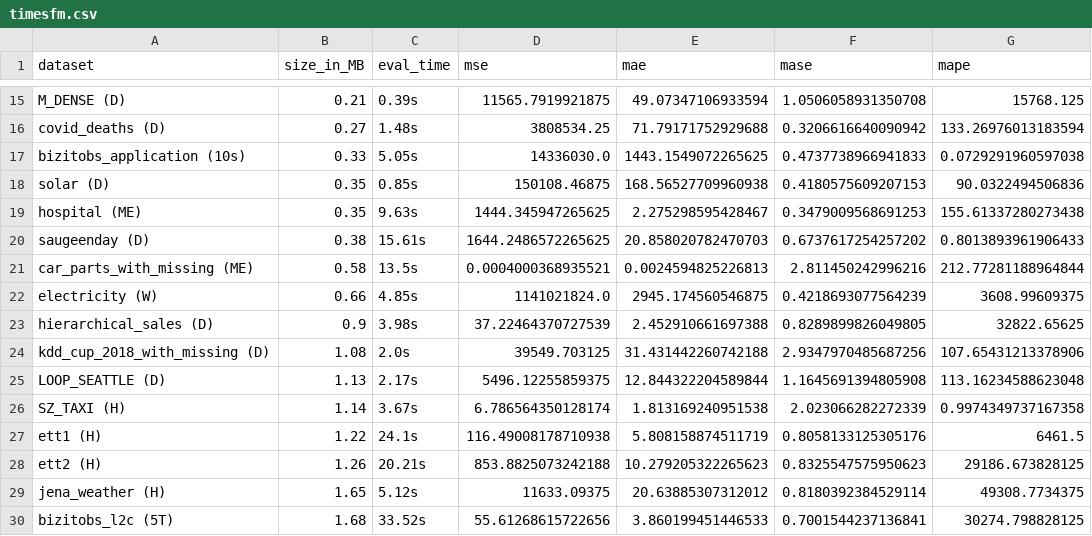
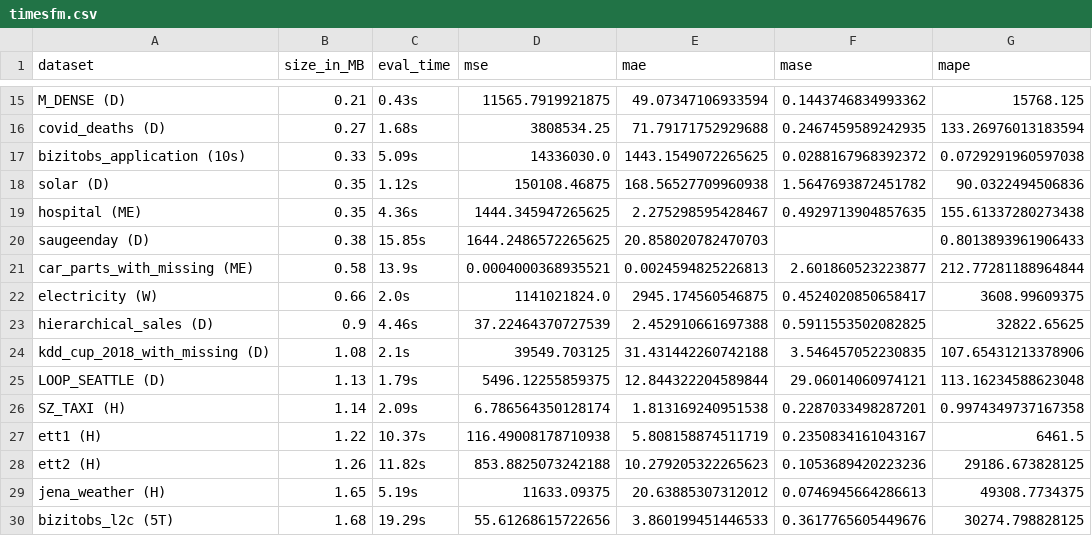
Before and after one commit to AdityaLab/Samay, a CSV file: leaderboard/timesfm.csv, drawn as a sheet; only a part is shown, gaps mark what is left out; the diff covers the shown part only; the diff names each change by its address in the sheet, - before the commit and + after, or states it on an @@ line.

```diff
--- a/leaderboard/timesfm.csv
+++ b/leaderboard/timesfm.csv
-C15 (eval_time): 0.39s
+C15 (eval_time): 0.43s
-F15 (mase): 1.0506058931350708
+F15 (mase): 0.1443746834993362
-C16 (eval_time): 1.48s
+C16 (eval_time): 1.68s
-F16 (mase): 0.3206616640090942
+F16 (mase): 0.2467459589242935
-C17 (eval_time): 5.05s
+C17 (eval_time): 5.09s
-F17 (mase): 0.4737738966941833
+F17 (mase): 0.0288167968392372
-C18 (eval_time): 0.85s
+C18 (eval_time): 1.12s
-F18 (mase): 0.4180575609207153
+F18 (mase): 1.5647693872451782
-C19 (eval_time): 9.63s
+C19 (eval_time): 4.36s
-F19 (mase): 0.3479009568691253
+F19 (mase): 0.4929713904857635
-C20 (eval_time): 15.61s
+C20 (eval_time): 15.85s
-F20 (mase): 0.6737617254257202
+F20 (mase): (empty)
-C21 (eval_time): 13.5s
+C21 (eval_time): 13.9s
-F21 (mase): 2.811450242996216
+F21 (mase): 2.601860523223877
-C22 (eval_time): 4.85s
+C22 (eval_time): 2.0s
-F22 (mase): 0.4218693077564239
+F22 (mase): 0.4524020850658417
-C23 (eval_time): 3.98s
+C23 (eval_time): 4.46s
-F23 (mase): 0.8289899826049805
+F23 (mase): 0.5911553502082825
-C24 (eval_time): 2.0s
+C24 (eval_time): 2.1s
-F24 (mase): 2.9347970485687256
+F24 (mase): 3.546457052230835
-C25 (eval_time): 2.17s
+C25 (eval_time): 1.79s
-F25 (mase): 1.1645691394805908
+F25 (mase): 29.06014060974121
-C26 (eval_time): 3.67s
+C26 (eval_time): 2.09s
-F26 (mase): 2.023066282272339
+F26 (mase): 0.2287033498287201
-C27 (eval_time): 24.1s
+C27 (eval_time): 10.37s
-F27 (mase): 0.8058133125305176
+F27 (mase): 0.2350834161043167
-C28 (eval_time): 20.21s
+C28 (eval_time): 11.82s
-F28 (mase): 0.8325547575950623
+F28 (mase): 0.1053689420223236
-C29 (eval_time): 5.12s
+C29 (eval_time): 5.19s
-F29 (mase): 0.8180392384529114
+F29 (mase): 0.0746945664286613
-C30 (eval_time): 33.52s
+C30 (eval_time): 19.29s
-F30 (mase): 0.7001544237136841
+F30 (mase): 0.3617765605449676
```
Also changed, not shown: 83 edited cells elsewhere in this file, leaderboard/moment.csv, leaderboard/ttm.csv, 6 other files.
